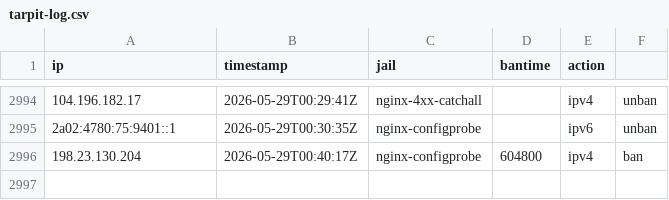
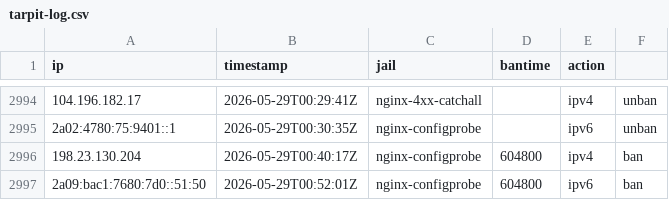
Before and after one commit to mperrins-demo/EDL, a CSV file: tarpit-log.csv, drawn as a sheet; only a part is shown, gaps mark what is left out.

Commit message:
ban 2a09:bac1:7680:7d0::51:50 (nginx-configprobe, 604800s)

```diff
--- a/tarpit-log.csv
+++ b/tarpit-log.csv
@@ -2996 +2996,2 @@ ip,timestamp,jail,bantime,action
 198.23.130.204,2026-05-29T00:40:17Z,nginx-configprobe,604800,ipv4,ban
+2a09:bac1:7680:7d0::51:50,2026-05-29T00:52:01Z,nginx-configprobe,604800,ipv6,ban
```
Also changed, not shown: 2 other files.
